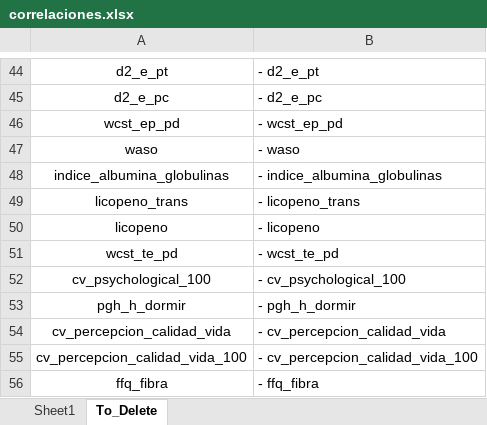
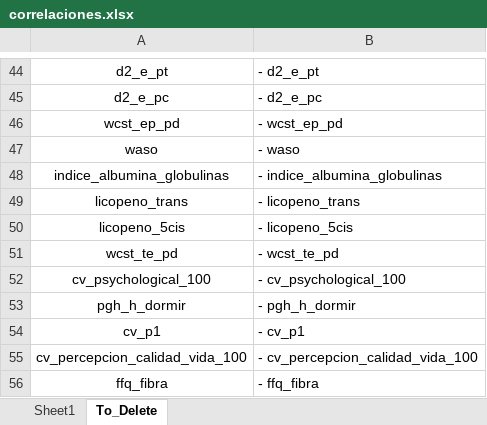
Before and after one commit to MardonioR/Proyecto-Polifenoles, an Excel workbook: Entregables/UdeBarcelona/correlaciones.xlsx, sheet To_Delete, drawn as a sheet; only a part is shown, gaps mark what is left out; values as stored, in another font and other column widths than the file's, no borders; removed rows and columns are numbered as before the commit, all else as after; the diff names each change by its address in the sheet, - before the commit and + after, or states it on an @@ line.

```diff
--- a/Entregables/UdeBarcelona/correlaciones.xlsx (sheet To_Delete)
+++ b/Entregables/UdeBarcelona/correlaciones.xlsx (sheet To_Delete)
-row 50: licopeno | - licopeno
+row 50: licopeno_5cis | - licopeno_5cis
-row 54: cv_percepcion_calidad_vida | - cv_percepcion_calidad_vida
+row 54: cv_p1 | - cv_p1
```
Also changed, not shown: sheet Sheet1, 2 other files.
